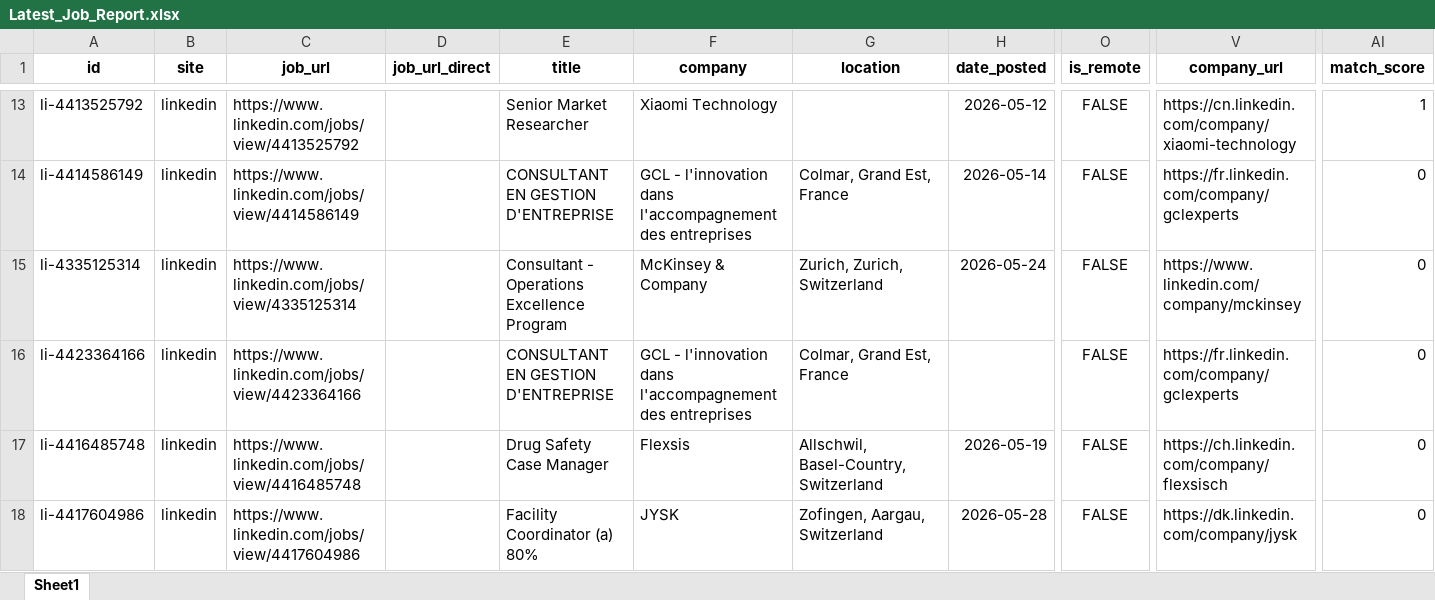
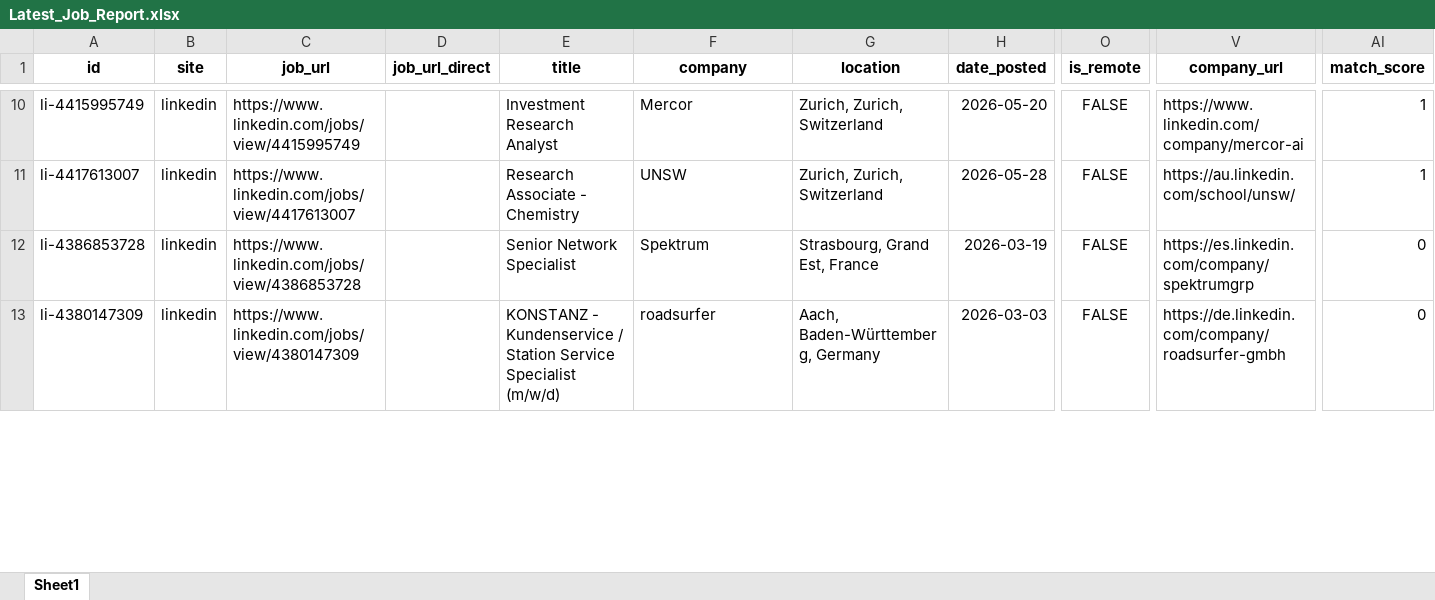
Before and after one commit to marcel-artioli/jobsearch, an Excel workbook: Latest_Job_Report.xlsx, sheet Sheet1, drawn as a sheet; only a part is shown, gaps mark what is left out; values as stored, in another font and other column widths than the file's, no borders; removed rows and columns are numbered as before the commit, all else as after; rows hold the shown columns only; the diff covers the shown part only; the diff names each change by its address in the sheet, - before the commit and + after, or states it on an @@ line.

```diff
--- a/Latest_Job_Report.xlsx (sheet Sheet1)
+++ b/Latest_Job_Report.xlsx (sheet Sheet1)
-A10 (id): li-4413525792
+A10 (id): li-4415995749
-C10 (job_url): https://www.linkedin.com/jobs/view/4413525792
+C10 (job_url): https://www.linkedin.com/jobs/view/4415995749
-E10 (title): Senior Market Researcher
+E10 (title): Investment Research Analyst
-F10 (company): Xiaomi Technology
+F10 (company): Mercor
-G10 (location): (empty)
+G10 (location): Zurich, Zurich, Switzerland
-H10 (date_posted): 2026-05-12
+H10 (date_posted): 2026-05-20
-V10 (company_url): https://cn.linkedin.com/company/xiaomi-technology
+V10 (company_url): https://www.linkedin.com/company/mercor-ai
-row 14: li-4414586149 | linkedin | https://www.linkedin.com/jobs/view/4414586149 |  | CONSULTANT EN GESTION D'ENTREPRISE | GCL - l'innovation dans l'accompagnement des entreprises | Colmar, Grand Est, France | 2026-05-14 | FALSE | https://fr.linkedin.com/company/gclexperts | 0
-A11 (id): li-4335125314
+A11 (id): li-4417613007
-C11 (job_url): https://www.linkedin.com/jobs/view/4335125314
+C11 (job_url): https://www.linkedin.com/jobs/view/4417613007
-E11 (title): Consultant - Operations Excellence Program
+E11 (title): Research Associate - Chemistry
-F11 (company): McKinsey & Company
+F11 (company): UNSW
-H11 (date_posted): 2026-05-24
+H11 (date_posted): 2026-05-28
-V11 (company_url): https://www.linkedin.com/company/mckinsey
+V11 (company_url): https://au.linkedin.com/school/unsw/
-AI11 (match_score): 0
+AI11 (match_score): 1
-row 16: li-4423364166 | linkedin | https://www.linkedin.com/jobs/view/4423364166 |  | CONSULTANT EN GESTION D'ENTREPRISE | GCL - l'innovation dans l'accompagnement des entreprises | Colmar, Grand Est, France |  | FALSE | https://fr.linkedin.com/company/gclexperts | 0
-A12 (id): li-4416485748
+A12 (id): li-4386853728
-C12 (job_url): https://www.linkedin.com/jobs/view/4416485748
+C12 (job_url): https://www.linkedin.com/jobs/view/4386853728
-E12 (title): Drug Safety Case Manager
+E12 (title): Senior Network Specialist
-F12 (company): Flexsis
+F12 (company): Spektrum
-G12 (location): Allschwil, Basel-Country, Switzerland
+G12 (location): Strasbourg, Grand Est, France
-H12 (date_posted): 2026-05-19
+H12 (date_posted): 2026-03-19
-V12 (company_url): https://ch.linkedin.com/company/flexsisch
+V12 (company_url): https://es.linkedin.com/company/spektrumgrp
-A13 (id): li-4417604986
+A13 (id): li-4380147309
-C13 (job_url): https://www.linkedin.com/jobs/view/4417604986
+C13 (job_url): https://www.linkedin.com/jobs/view/4380147309
-E13 (title): Facility Coordinator (a) 80%
+E13 (title): KONSTANZ - Kundenservice / Station Service Specialist (m/w/d)
-F13 (company): JYSK
+F13 (company): roadsurfer
-G13 (location): Zofingen, Aargau, Switzerland
+G13 (location): Aach, Baden-Württemberg, Germany
-H13 (date_posted): 2026-05-28
+H13 (date_posted): 2026-03-03
-V13 (company_url): https://dk.linkedin.com/company/jysk
+V13 (company_url): https://de.linkedin.com/company/roadsurfer-gmbh
```
Also changed, not shown: 16 added rows, 14 removed rows and 162 edited cells elsewhere in this sheet.
